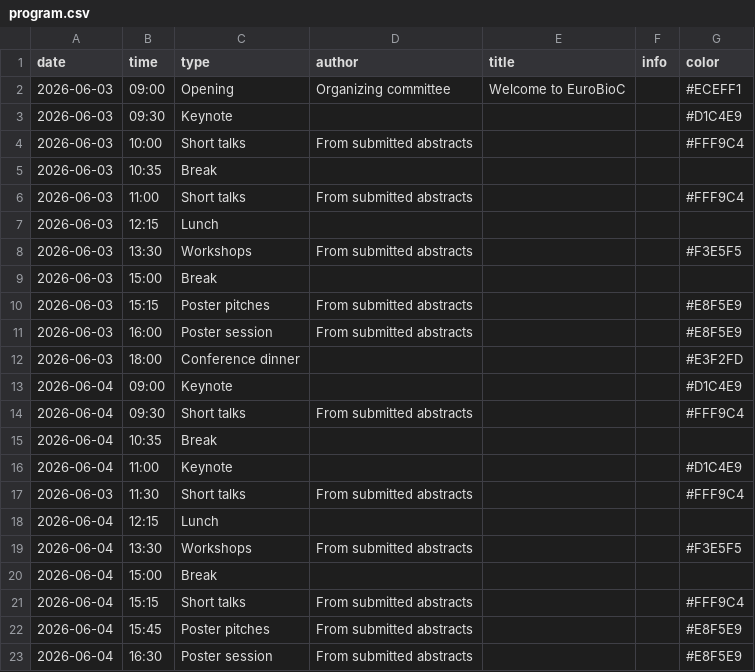
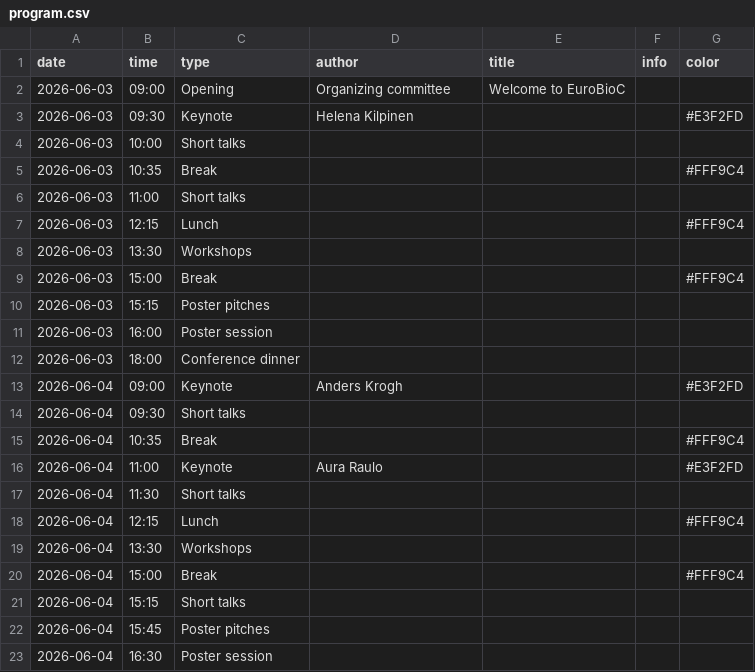
Before and after one commit to Bioconductor/EuroBioC2026, a CSV file: data/program.csv, drawn as a sheet; only a part is shown; the diff covers the shown part only.

```diff
--- a/data/program.csv
+++ b/data/program.csv
@@ -1,23 +1,23 @@
 date,time,type,author,title,info,color
-2026-06-03,09:00,Opening,Organizing committee,Welcome to EuroBioC,,#ECEFF1
-2026-06-03,09:30,Keynote,,,,#D1C4E9
-2026-06-03,10:00,Short talks,From submitted abstracts,,,#FFF9C4
-2026-06-03,10:35,Break,,,,
-2026-06-03,11:00,Short talks,From submitted abstracts,,,#FFF9C4
-2026-06-03,12:15,Lunch,,,,
-2026-06-03,13:30,Workshops,From submitted abstracts,,,#F3E5F5
-2026-06-03,15:00,Break,,,,
-2026-06-03,15:15,Poster pitches,From submitted abstracts,,,#E8F5E9
-2026-06-03,16:00,Poster session,From submitted abstracts,,,#E8F5E9
-2026-06-03,18:00,Conference dinner,,,,#E3F2FD
-2026-06-04,09:00,Keynote,,,,#D1C4E9
-2026-06-04,09:30,Short talks,From submitted abstracts,,,#FFF9C4
-2026-06-04,10:35,Break,,,,
-2026-06-04,11:00,Keynote,,,,#D1C4E9
-2026-06-03,11:30,Short talks,From submitted abstracts,,,#FFF9C4
-2026-06-04,12:15,Lunch,,,,
-2026-06-04,13:30,Workshops,From submitted abstracts,,,#F3E5F5
-2026-06-04,15:00,Break,,,,
-2026-06-04,15:15,Short talks,From submitted abstracts,,,#FFF9C4
-2026-06-04,15:45,Poster pitches,From submitted abstracts,,,#E8F5E9
-2026-06-04,16:30,Poster session,From submitted abstracts,,,#E8F5E9
+2026-06-03,09:00,Opening,Organizing committee,Welcome to EuroBioC,,
+2026-06-03,09:30,Keynote,Helena Kilpinen,,,#E3F2FD
+2026-06-03,10:00,Short talks,,,,
+2026-06-03,10:35,Break,,,,#FFF9C4
+2026-06-03,11:00,Short talks,,,,
+2026-06-03,12:15,Lunch,,,,#FFF9C4
+2026-06-03,13:30,Workshops,,,,
+2026-06-03,15:00,Break,,,,#FFF9C4
+2026-06-03,15:15,Poster pitches,,,,
+2026-06-03,16:00,Poster session,,,,
+2026-06-03,18:00,Conference dinner,,,,
+2026-06-04,09:00,Keynote,Anders Krogh,,,#E3F2FD
+2026-06-04,09:30,Short talks,,,,
+2026-06-04,10:35,Break,,,,#FFF9C4
+2026-06-04,11:00,Keynote,Aura Raulo,,,#E3F2FD
+2026-06-04,11:30,Short talks,,,,
+2026-06-04,12:15,Lunch,,,,#FFF9C4
+2026-06-04,13:30,Workshops,,,,
+2026-06-04,15:00,Break,,,,#FFF9C4
+2026-06-04,15:15,Short talks,,,,
+2026-06-04,15:45,Poster pitches,,,,
+2026-06-04,16:30,Poster session,,,,
```
Also changed, not shown: 11 edited cells elsewhere in this file, 4 other files.
